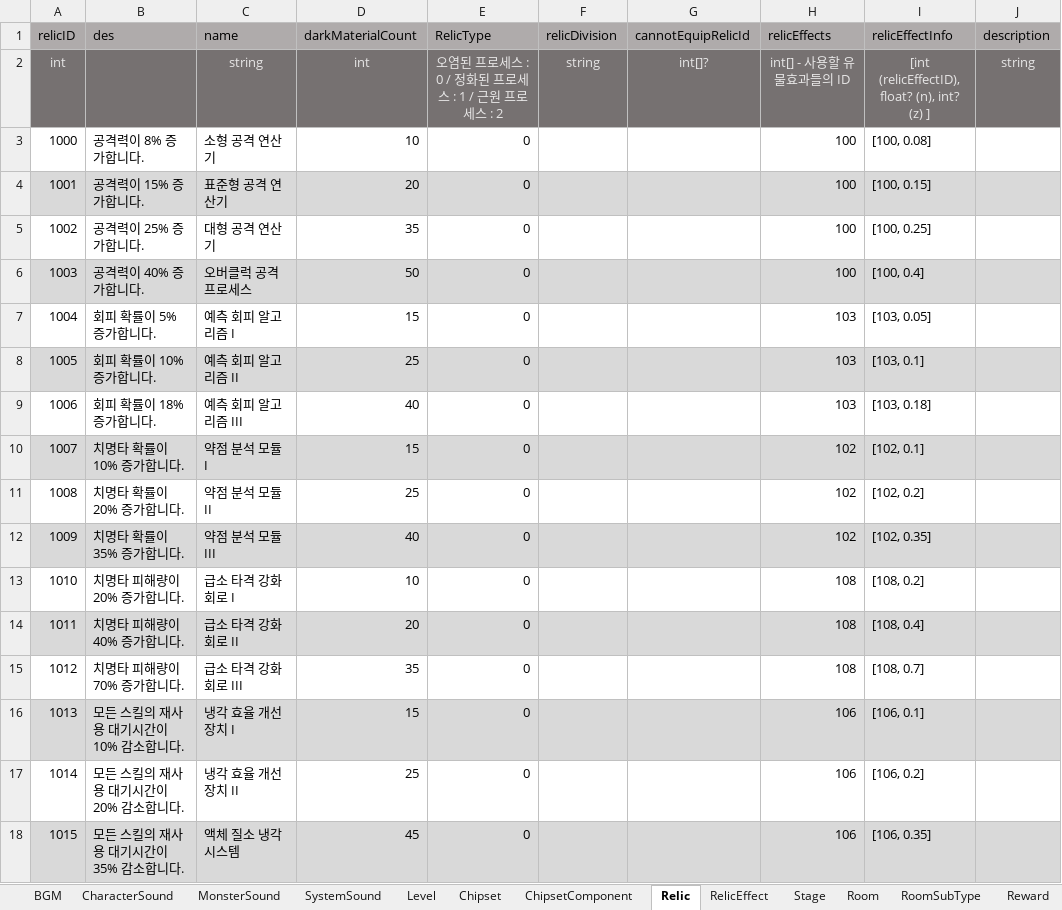
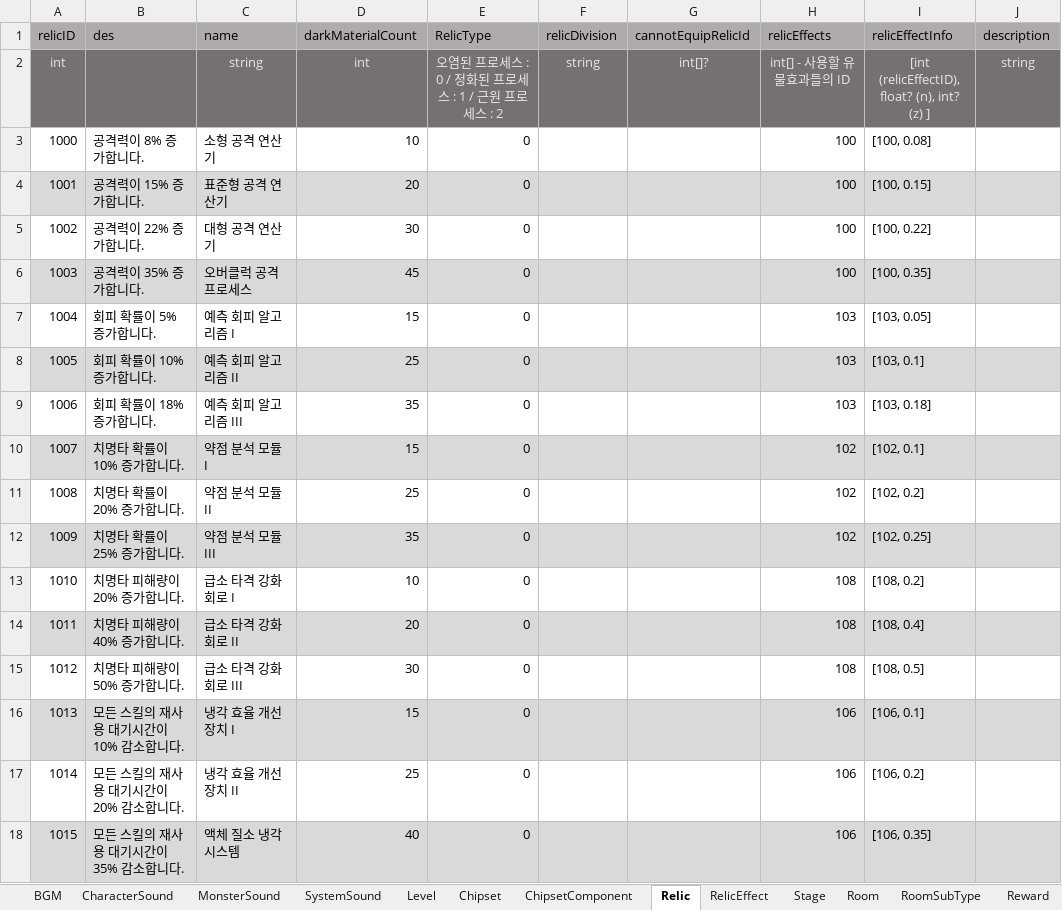
Before and after one commit to coil38/2025-2_Space, an Excel workbook: Documents/데이터 테이블.xlsm, sheet Relic, drawn as a sheet; only a part is shown; values as stored, in another font and other column widths than the file's, no borders; the diff covers the shown part only; the diff names each change by its address in the sheet, - before the commit and + after, or states it on an @@ line.

```diff
--- a/Documents/데이터 테이블.xlsm (sheet Relic)
+++ b/Documents/데이터 테이블.xlsm (sheet Relic)
-B5 (des): 공격력이 25% 증가합니다.
+B5 (des): 공격력이 22% 증가합니다.
-D5 (darkMaterialCount): 35
+D5 (darkMaterialCount): 30
-I5 (relicEffectInfo): [100, 0.25]
+I5 (relicEffectInfo): [100, 0.22]
-B6 (des): 공격력이 40% 증가합니다.
+B6 (des): 공격력이 35% 증가합니다.
-D6 (darkMaterialCount): 50
+D6 (darkMaterialCount): 45
-I6 (relicEffectInfo): [100, 0.4]
+I6 (relicEffectInfo): [100, 0.35]
-D9 (darkMaterialCount): 40
+D9 (darkMaterialCount): 35
-B12 (des): 치명타 확률이 35% 증가합니다.
+B12 (des): 치명타 확률이 25% 증가합니다.
-D12 (darkMaterialCount): 40
+D12 (darkMaterialCount): 35
-I12 (relicEffectInfo): [102, 0.35]
+I12 (relicEffectInfo): [102, 0.25]
-B15 (des): 치명타 피해량이 70% 증가합니다.
+B15 (des): 치명타 피해량이 50% 증가합니다.
-D15 (darkMaterialCount): 35
+D15 (darkMaterialCount): 30
-I15 (relicEffectInfo): [108, 0.7]
+I15 (relicEffectInfo): [108, 0.5]
-D18 (darkMaterialCount): 45
+D18 (darkMaterialCount): 40
```
Also changed, not shown: 29 edited cells elsewhere in this sheet, sheet Level.
